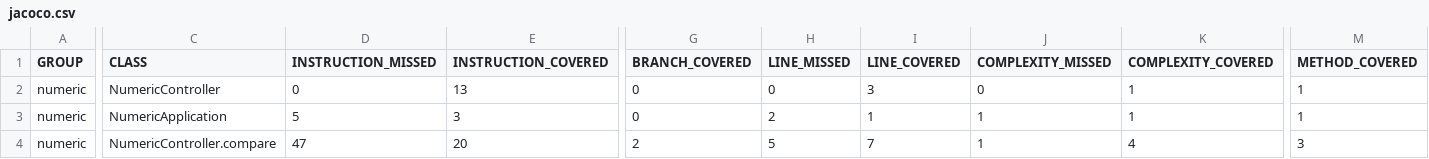
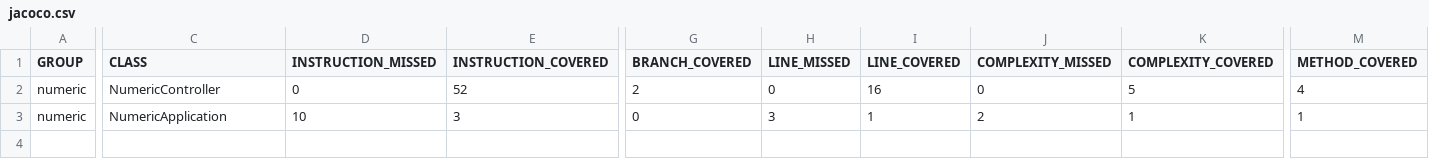
Before and after one commit to suhailzap/DevSecOps, a CSV file: target/site/jacoco/jacoco.csv, drawn as a sheet; only a part is shown, gaps mark what is left out; rows hold the shown columns only; the diff covers the shown part only; the diff names each change by its address in the sheet, - before the commit and + after, or states it on an @@ line.

```diff
--- a/target/site/jacoco/jacoco.csv
+++ b/target/site/jacoco/jacoco.csv
-E2 (INSTRUCTION_COVERED): 13
+E2 (INSTRUCTION_COVERED): 52
-G2 (BRANCH_COVERED): 0
+G2 (BRANCH_COVERED): 2
-I2 (LINE_COVERED): 3
+I2 (LINE_COVERED): 16
-K2 (COMPLEXITY_COVERED): 1
+K2 (COMPLEXITY_COVERED): 5
-M2 (METHOD_COVERED): 1
+M2 (METHOD_COVERED): 4
-D3 (INSTRUCTION_MISSED): 5
+D3 (INSTRUCTION_MISSED): 10
-H3 (LINE_MISSED): 2
+H3 (LINE_MISSED): 3
-J3 (COMPLEXITY_MISSED): 1
+J3 (COMPLEXITY_MISSED): 2
-row 4: numeric | NumericController.compare | 47 | 20 | 2 | 5 | 7 | 1 | 4 | 3
```
Also changed, not shown: 1 edited cell elsewhere in this file, 24 other files.
